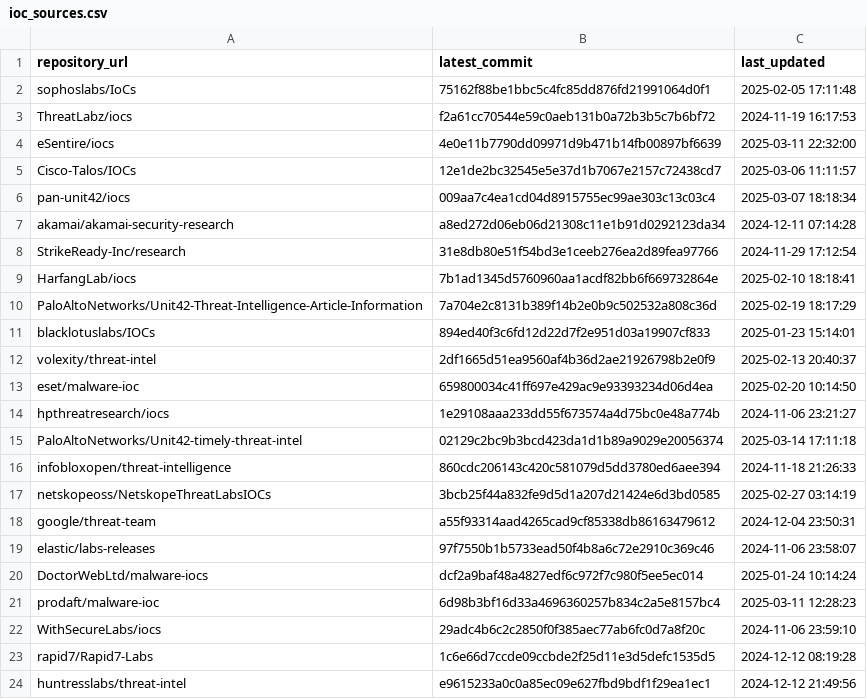
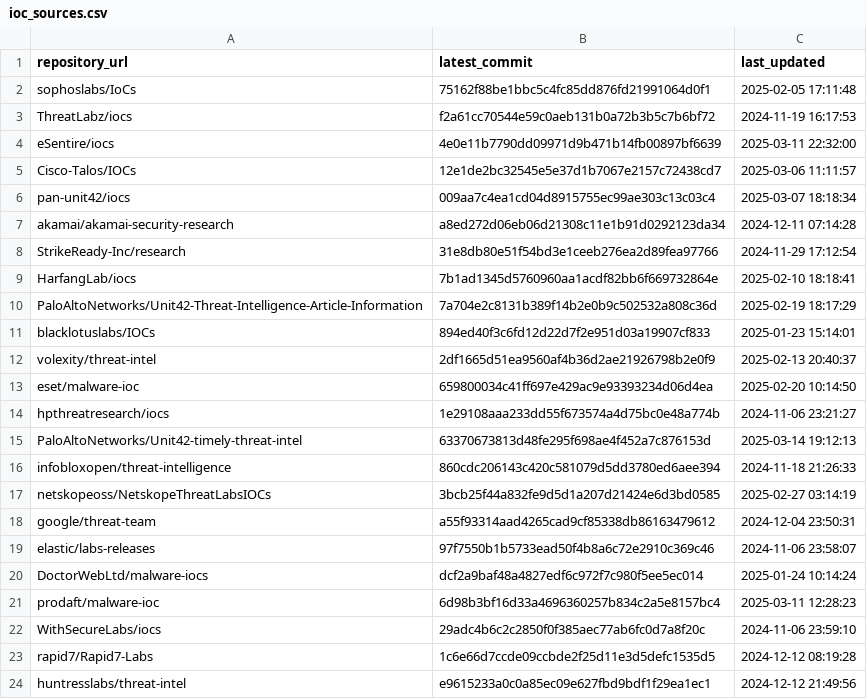
Before and after one commit to sudesh0sudesh/GithubIOC_Collector, a CSV file: ioc_sources.csv, drawn as a sheet.

```diff
--- a/ioc_sources.csv
+++ b/ioc_sources.csv
@@ -14,3 +14,3 @@ eset/malware-ioc,659800034c41ff697e429ac9e93393234d06d4ea,2025-02-20 10:14:50
 hpthreatresearch/iocs,1e29108aaa233dd55f673574a4d75bc0e48a774b,2024-11-06 23:21:27
-PaloAltoNetworks/Unit42-timely-threat-intel,02129c2bc9b3bcd423da1d1b89a9029e20056374,2025-03-14 17:11:18
+PaloAltoNetworks/Unit42-timely-threat-intel,63370673813d48fe295f698ae4f452a7c876153d,2025-03-14 19:12:13
 infobloxopen/threat-intelligence,860cdc206143c420c581079d5dd3780ed6aee394,2024-11-18 21:26:33
```
Also changed, not shown: 2 other files.
